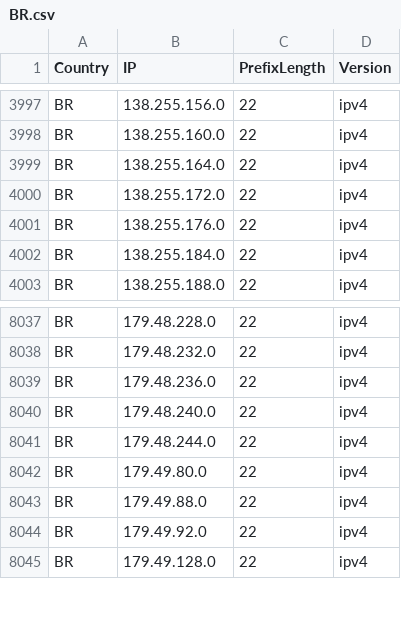
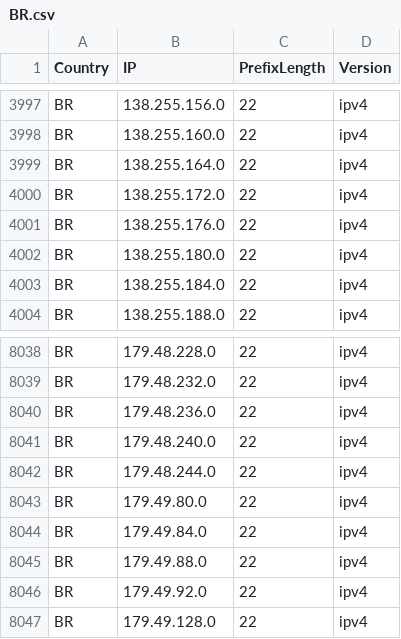
Before and after one commit to Palasito/Official-IANA-IP-blocks, a CSV file: CSV/IPV4/BR.csv, drawn as a sheet; only a part is shown, gaps mark what is left out; the diff names each change by its address in the sheet, - before the commit and + after, or states it on an @@ line.

Commit message:
updating sources and list

```diff
--- a/CSV/IPV4/BR.csv
+++ b/CSV/IPV4/BR.csv
+row 4002: BR | 138.255.180.0 | 22 | ipv4
+row 8044: BR | 179.49.84.0 | 22 | ipv4
```
Also changed, not shown: CSV/IPV4/CA.csv, CSV/IPV4/KE.csv, 43 other files.
